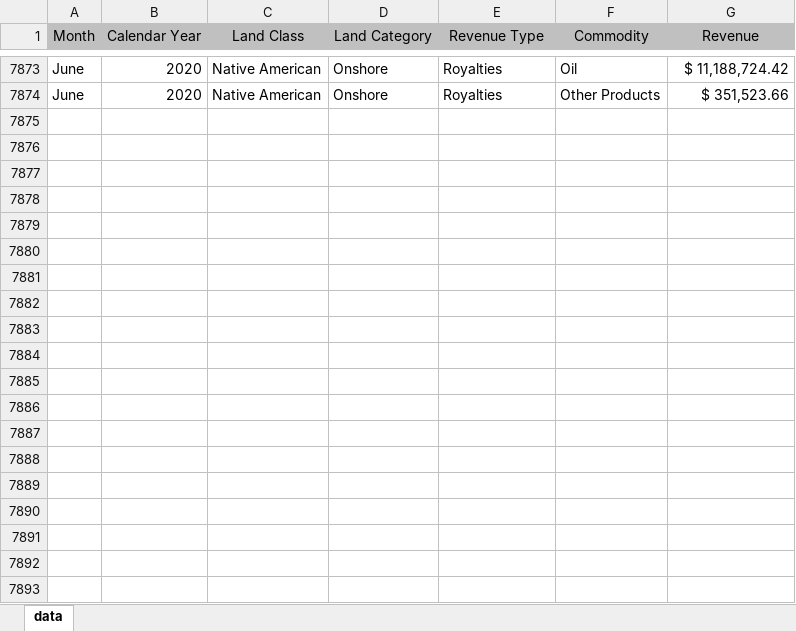
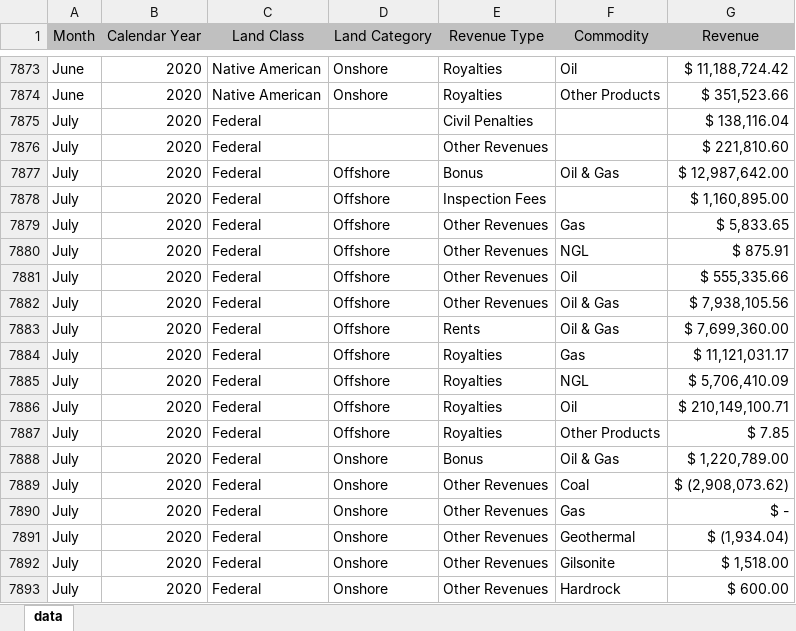
Before and after one commit to ogii-test/delete-nrrd, an Excel workbook: static/downloads/revenue/monthly_revenue.xlsx, sheet data, drawn as a sheet; only a part is shown, gaps mark what is left out; values as stored, in another font and other column widths than the file's, no borders; the diff covers the shown part only; the diff names each change by its address in the sheet, - before the commit and + after, or states it on an @@ line.

```diff
--- a/static/downloads/revenue/monthly_revenue.xlsx (sheet data)
+++ b/static/downloads/revenue/monthly_revenue.xlsx (sheet data)
+row 7875: July | 2020 | Federal |  | Civil Penalties |  | $ 138,116.04
+row 7876: July | 2020 | Federal |  | Other Revenues |  | $ 221,810.60
+row 7877: July | 2020 | Federal | Offshore | Bonus | Oil & Gas | $ 12,987,642.00
+row 7878: July | 2020 | Federal | Offshore | Inspection Fees |  | $ 1,160,895.00
+row 7879: July | 2020 | Federal | Offshore | Other Revenues | Gas | $ 5,833.65
+row 7880: July | 2020 | Federal | Offshore | Other Revenues | NGL | $ 875.91
+row 7881: July | 2020 | Federal | Offshore | Other Revenues | Oil | $ 555,335.66
+row 7882: July | 2020 | Federal | Offshore | Other Revenues | Oil & Gas | $ 7,938,105.56
+row 7883: July | 2020 | Federal | Offshore | Rents | Oil & Gas | $ 7,699,360.00
+row 7884: July | 2020 | Federal | Offshore | Royalties | Gas | $ 11,121,031.17
+row 7885: July | 2020 | Federal | Offshore | Royalties | NGL | $ 5,706,410.09
+row 7886: July | 2020 | Federal | Offshore | Royalties | Oil | $ 210,149,100.71
+row 7887: July | 2020 | Federal | Offshore | Royalties | Other Products | $ 7.85
+row 7888: July | 2020 | Federal | Onshore | Bonus | Oil & Gas | $ 1,220,789.00
+row 7889: July | 2020 | Federal | Onshore | Other Revenues | Coal | $ (2,908,073.62)
+row 7890: July | 2020 | Federal | Onshore | Other Revenues | Gas | $ -
+row 7891: July | 2020 | Federal | Onshore | Other Revenues | Geothermal | $ (1,934.04)
+row 7892: July | 2020 | Federal | Onshore | Other Revenues | Gilsonite | $ 1,518.00
+row 7893: July | 2020 | Federal | Onshore | Other Revenues | Hardrock | $ 600.00
```
Also changed, not shown: 33 added rows elsewhere in this sheet, static/downloads/production/monthly_production.xlsx, 2 other files.
